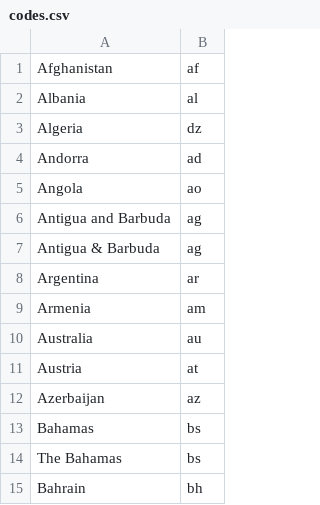
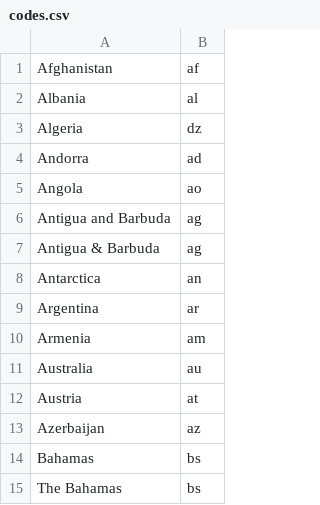
Before and after one commit to shuvamc019/mapquiz, a CSV file: resources/codes.csv, drawn as a sheet; only a part is shown; the shorter side is filled out with more unchanged rows.

```diff
--- a/resources/codes.csv
+++ b/resources/codes.csv
@@ -7,2 +7,3 @@ Antigua and Barbuda,ag
 Antigua & Barbuda,ag
+Antarctica,an
 Argentina,ar
```
Also changed, not shown: resources/countries.csv, 4 other files.
